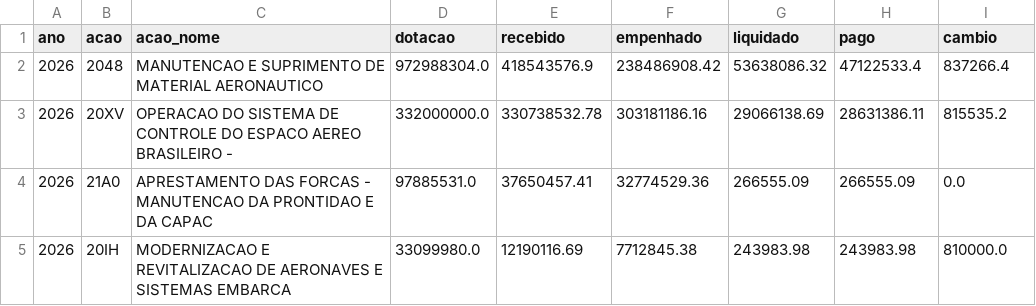
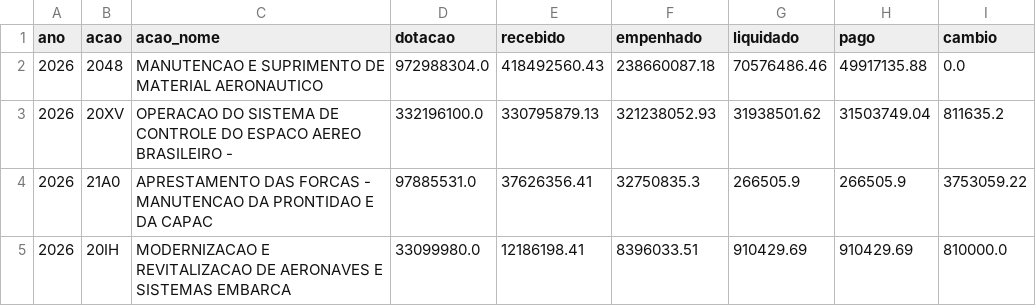
Before and after one commit to BrunoLSA/Painel-Orcamento, a CSV file: data/fonte/execucao.csv, drawn as a sheet.

```diff
--- a/data/fonte/execucao.csv
+++ b/data/fonte/execucao.csv
@@ -1,5 +1,5 @@
 ano;acao;acao_nome;dotacao;recebido;empenhado;liquidado;pago;cambio
-2026;2048;MANUTENCAO E SUPRIMENTO DE MATERIAL AERONAUTICO;972988304.0;418543576.9;238486908.42;53638086.32;47122533.4;837266.4
-2026;20XV;OPERACAO DO SISTEMA DE CONTROLE DO ESPACO AEREO BRASILEIRO -;332000000.0;330738532.78;303181186.16;29066138.69;28631386.11;815535.2
-2026;21A0;APRESTAMENTO DAS FORCAS - MANUTENCAO DA PRONTIDAO E DA CAPAC;97885531.0;37650457.41;32774529.36;266555.09;266555.09;0.0
-2026;20IH;MODERNIZACAO E REVITALIZACAO DE AERONAVES E SISTEMAS EMBARCA;33099980.0;12190116.69;7712845.38;243983.98;243983.98;810000.0
+2026;2048;MANUTENCAO E SUPRIMENTO DE MATERIAL AERONAUTICO;972988304.0;418492560.43;238660087.18;70576486.46;49917135.88;0.0
+2026;20XV;OPERACAO DO SISTEMA DE CONTROLE DO ESPACO AEREO BRASILEIRO -;332196100.0;330795879.13;321238052.93;31938501.62;31503749.04;811635.2
+2026;21A0;APRESTAMENTO DAS FORCAS - MANUTENCAO DA PRONTIDAO E DA CAPAC;97885531.0;37626356.41;32750835.3;266505.9;266505.9;3753059.22
+2026;20IH;MODERNIZACAO E REVITALIZACAO DE AERONAVES E SISTEMAS EMBARCA;33099980.0;12186198.41;8396033.51;910429.69;910429.69;810000.0
```
Also changed, not shown: data/fonte/credito_diref.csv, data/fonte/credito_ugr.csv, 4 other files.
